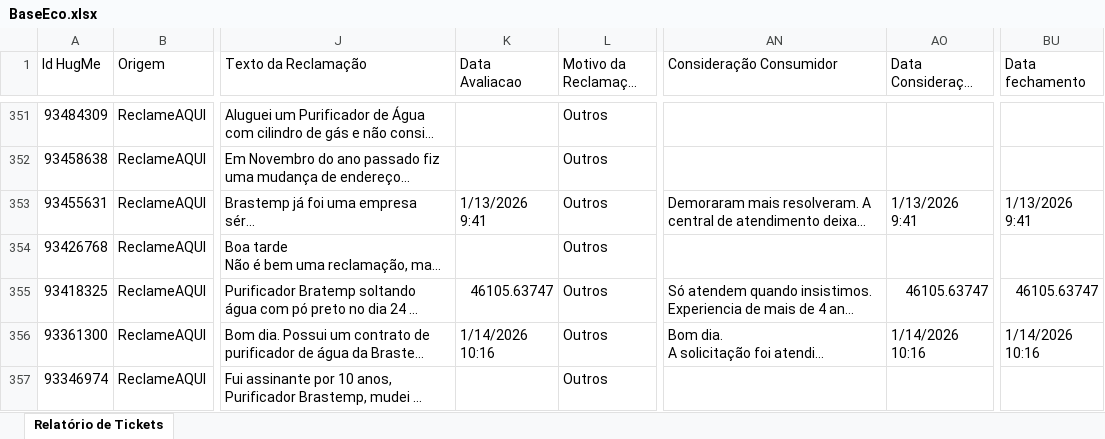
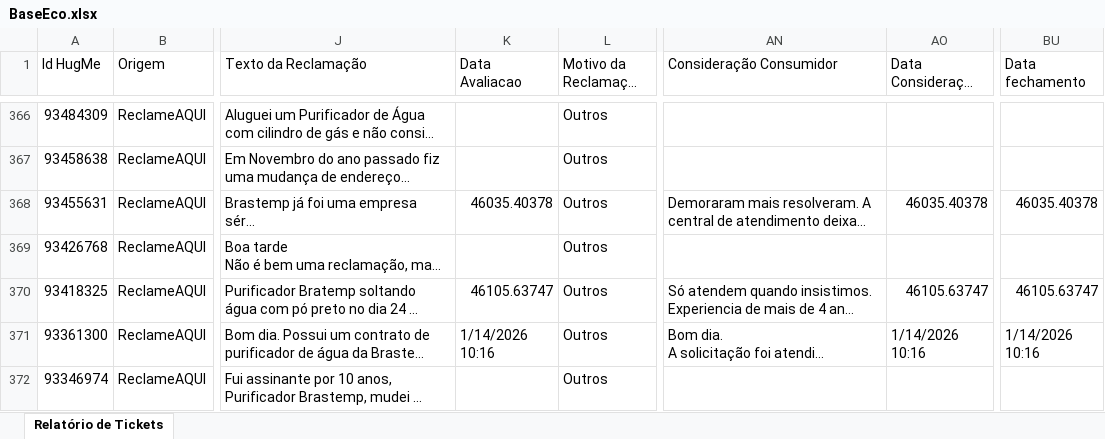
Before and after one commit to eduardacjr/Reclameaquiculligan, an Excel workbook: BaseEco.xlsx, sheet Relatório de Tickets, drawn as a sheet; only a part is shown, gaps mark what is left out; long unchanged cells end in …; values as stored, in another font and other column widths than the file's, no cell formats; addresses are those after the commit; the diff covers the shown part only; the diff names each change by its address in the sheet, - before the commit and + after, or states it on an @@ line.

Commit message:
Atualizacao de arquivos - 29/04/2026 10:44:09,25

```diff
--- a/BaseEco.xlsx (sheet Relatório de Tickets)
+++ b/BaseEco.xlsx (sheet Relatório de Tickets)
-K368 (Data Avaliacao): 1/13/2026 9:41
+K368 (Data Avaliacao): 46035.40378
-AO368 (Data Consideração Consumidor): 1/13/2026 9:41
+AO368 (Data Consideração Consumidor): 46035.40378
-BU368 (Data fechamento): 1/13/2026 9:41
+BU368 (Data fechamento): 46035.40378
```
Also changed, not shown: 15 added rows and 770 edited cells elsewhere in this sheet, cell formats.
